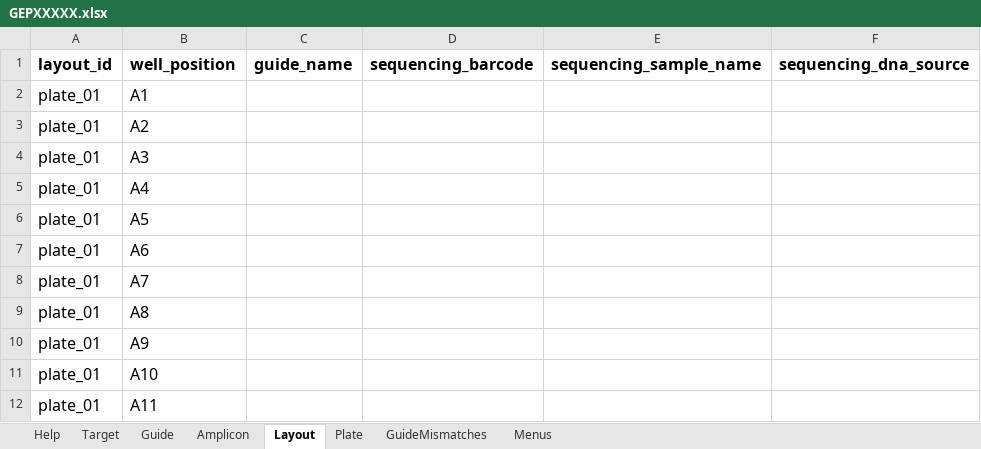
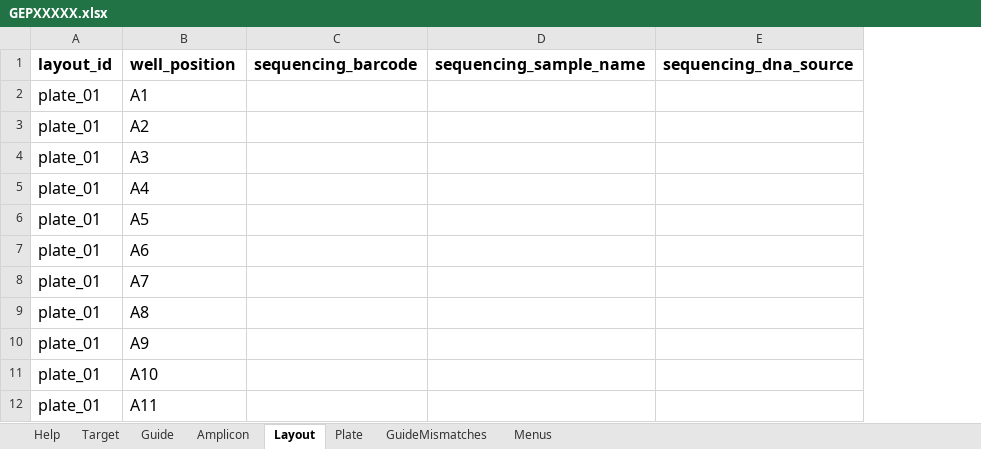
Before and after one commit to alanwilter/GenEditID, an Excel workbook: data/templates/GEPXXXXX.xlsx, sheet Layout, drawn as a sheet; only a part is shown; values as stored, in another font and other column widths than the file's, no borders; table styles not drawn; the diff names each change by its address in the sheet, - before the commit and + after, or states it on an @@ line.

```diff
--- a/data/templates/GEPXXXXX.xlsx (sheet Layout)
+++ b/data/templates/GEPXXXXX.xlsx (sheet Layout)
-column C, row 1: guide_name
```
Also changed, not shown: sheet Help, data/sra_metadata/SRP198941_SLX15021_GEP00005.xlsx, 12 other files.
